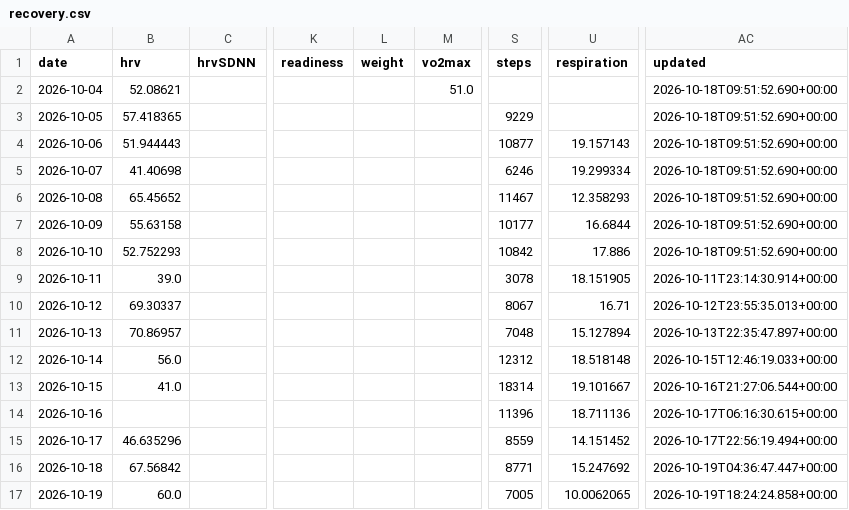
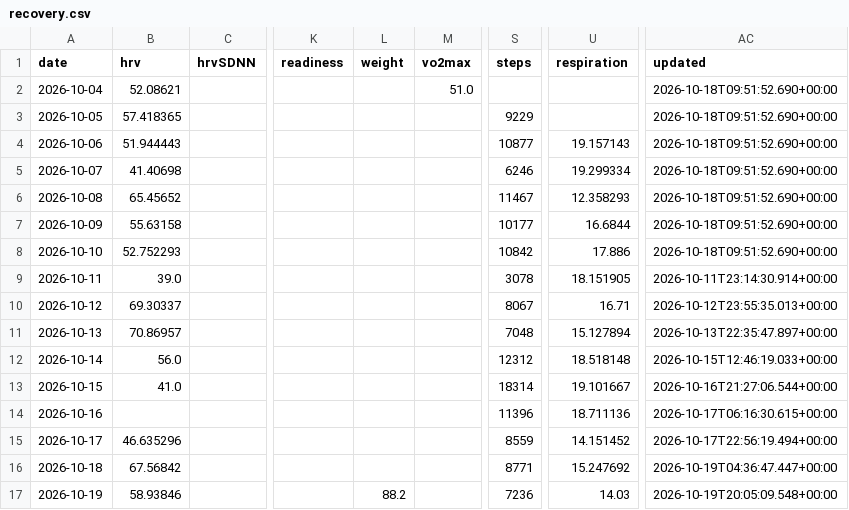
Before and after one commit to CarpetoX/garmin-recovery, a CSV file: recovery.csv, drawn as a sheet; only a part is shown, gaps mark what is left out; the diff names each change by its address in the sheet, - before the commit and + after, or states it on an @@ line.

```diff
--- a/recovery.csv
+++ b/recovery.csv
-B17 (hrv): 60.0
+B17 (hrv): 58.93846
-L17 (weight): (empty)
+L17 (weight): 88.2
-S17 (steps): 7005
+S17 (steps): 7236
-U17 (respiration): 10.0062065
+U17 (respiration): 14.03
-AC17 (updated): 2026-10-19T18:24:24.858+00:00
+AC17 (updated): 2026-10-19T20:05:09.548+00:00
```
Also changed, not shown: activities.csv, 5 other files.
